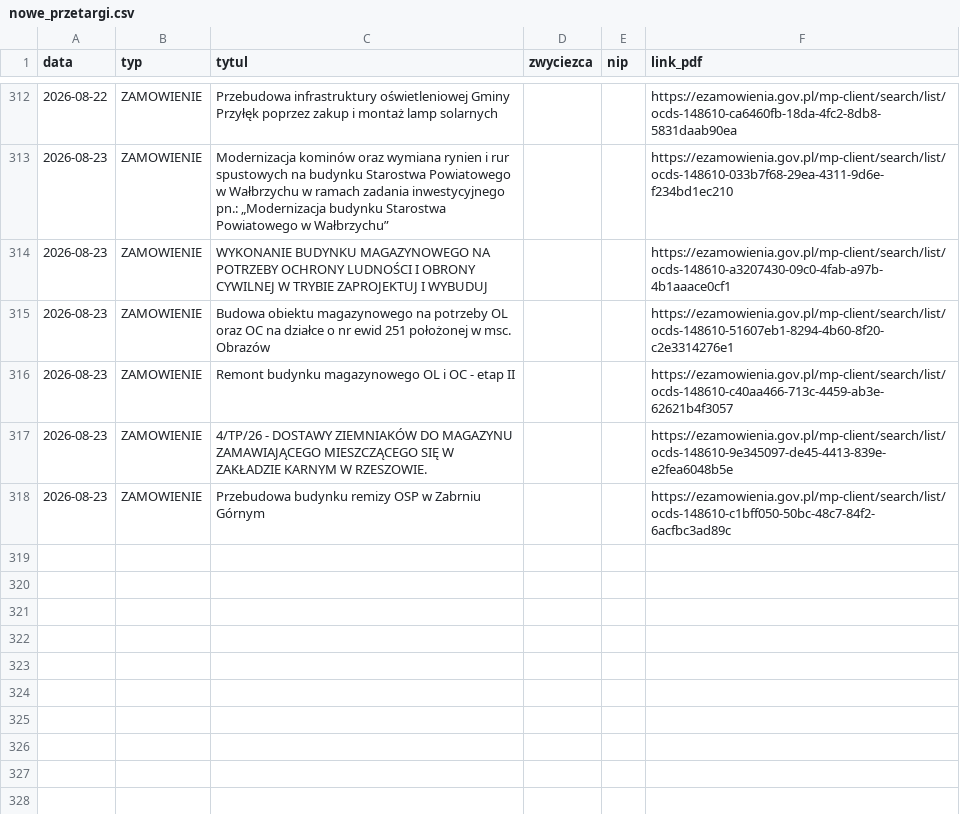
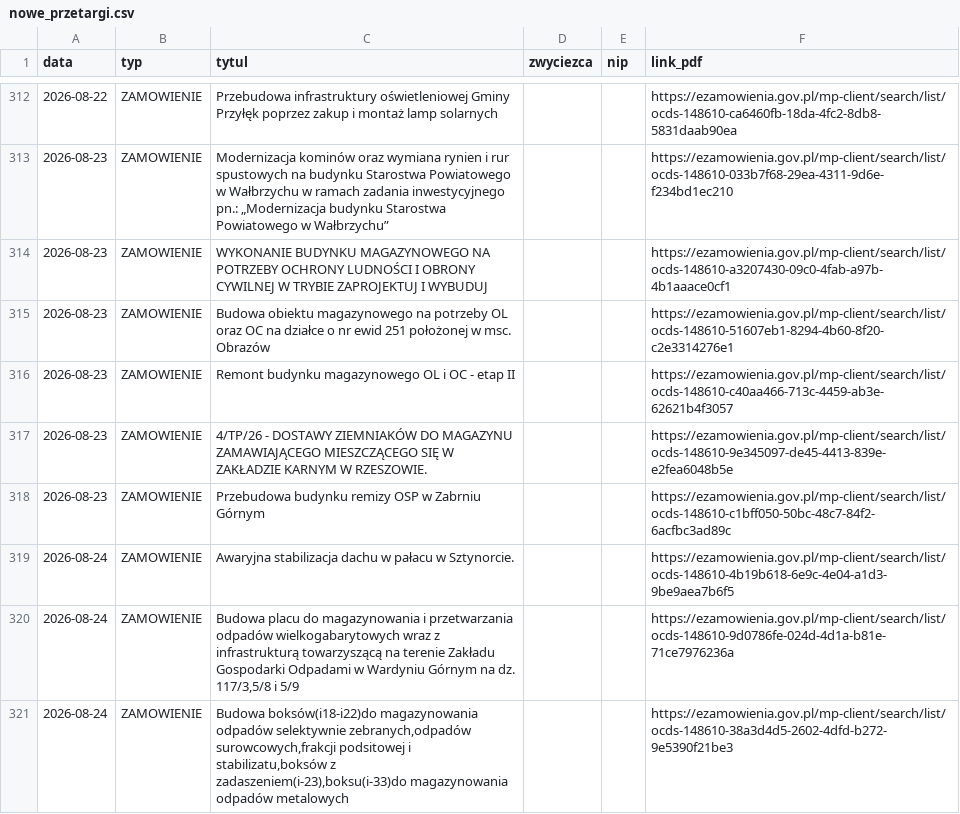
Before and after one commit to Genso3/przetargi, a CSV file: nowe_przetargi.csv, drawn as a sheet; only a part is shown, gaps mark what is left out.

```diff
--- a/nowe_przetargi.csv
+++ b/nowe_przetargi.csv
@@ -318 +318,4 @@
 2026-08-23;ZAMOWIENIE;Przebudowa budynku remizy OSP w Zabrniu Górnym;;;https://ezamowienia.gov.pl/mp-client/search/list/ocds-148610-c1bff050-50bc-48c7-84f2-6acfbc3ad89c
+2026-08-24;ZAMOWIENIE;Awaryjna stabilizacja dachu w pałacu w Sztynorcie.;;;https://ezamowienia.gov.pl/mp-client/search/list/ocds-148610-4b19b618-6e9c-4e04-a1d3-9be9aea7b6f5
+2026-08-24;ZAMOWIENIE;Budowa placu do magazynowania i przetwarzania odpadów wielkogabarytowych wraz z infrastrukturą towarzyszącą na terenie Zakładu Gospodarki Odpadami w Wardyniu Górnym na dz. 117/3,5/8 i 5/9;;;https://ezamowienia.gov.pl/mp-client/search/list/ocds-148610-9d0786fe-024d-4d1a-b81e-71ce7976236a
+2026-08-24;ZAMOWIENIE;Budowa boksów(i18-i22)do magazynowania odpadów selektywnie zebranych,odpadów surowcowych,frakcji podsitowej i stabilizatu,boksów z zadaszeniem(i-23),boksu(i-33)do magazynowania odpadów metalowych;;;https://ezamowienia.gov.pl/mp-client/search/list/ocds-148610-38a3d4d5-2602-4dfd-b272-9e5390f21be3
```
Also changed, not shown: 2 other files.
